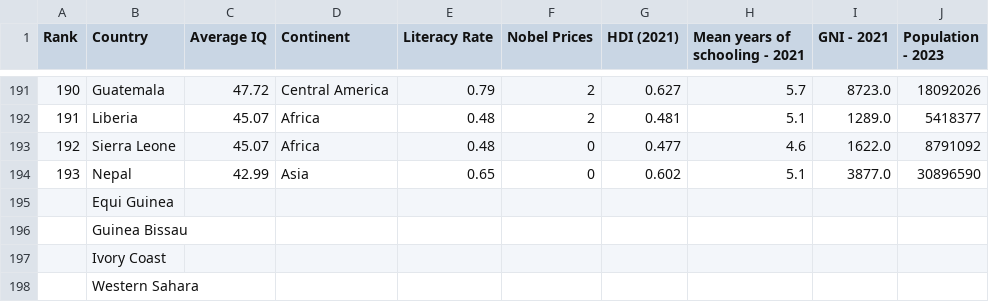
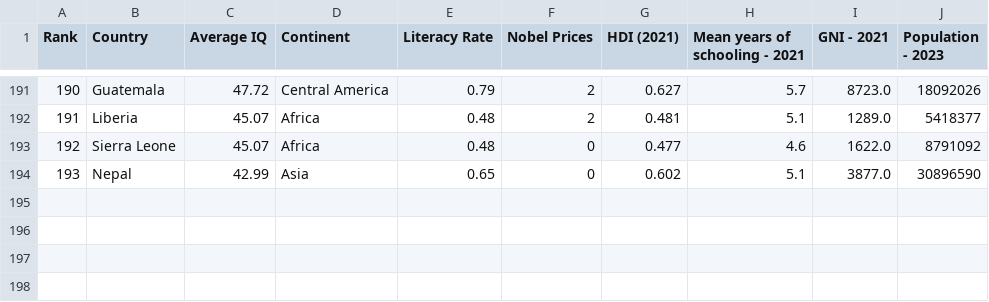
Before and after one commit to Peytonjohnhall/NationalIQScores, a CSV file: avgIQpercountry.csv, drawn as a sheet; only a part is shown, gaps mark what is left out.

Commit message:
Update avgIQpercountry.csv

```diff
--- a/avgIQpercountry.csv
+++ b/avgIQpercountry.csv
@@ -194,5 +194 @@ Rank,Country,Average IQ,Continent,Literacy Rate,Nobel Prices,HDI (2021),Mean yea
 193,Nepal,42.99,Asia,0.65,0,0.602,5.1,3877.0,30896590
-,Equi Guinea,,,,,,,,
-,Guinea Bissau,,,,,,,,
-,Ivory Coast,,,,,,,,
-,Western Sahara,,,,,,,,
```
